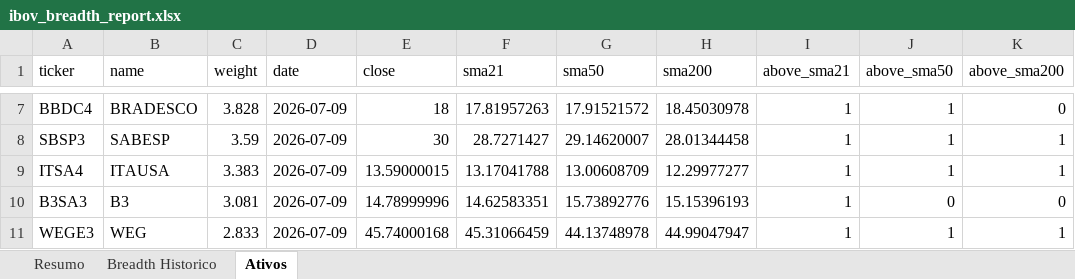
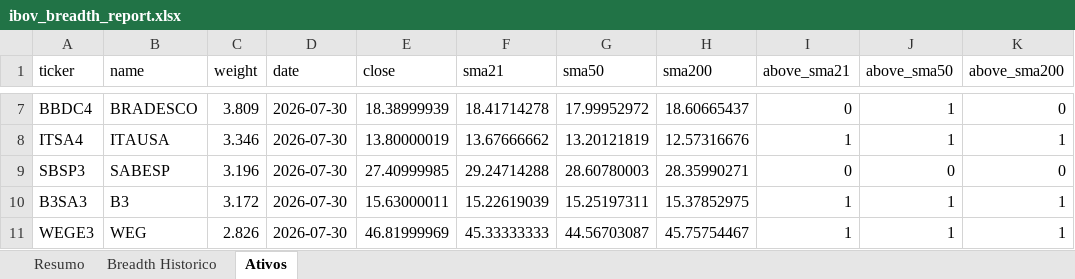
Before and after one commit to guizpenteado-web/Macro_DESK_V2, an Excel workbook: Market_BREADTH_ULTRA/reports/ibov_breadth_report.xlsx, sheet Ativos, drawn as a sheet; only a part is shown, gaps mark what is left out; values as stored, in another font and other column widths than the file's, no cell formats; removed rows and columns are numbered as before the commit, all else as after; the diff covers the shown part only; the diff names each change by its address in the sheet, - before the commit and + after, or states it on an @@ line.

```diff
--- a/Market_BREADTH_ULTRA/reports/ibov_breadth_report.xlsx (sheet Ativos)
+++ b/Market_BREADTH_ULTRA/reports/ibov_breadth_report.xlsx (sheet Ativos)
-C7 (weight): 3.828
+C7 (weight): 3.809
-D7 (date): 2026-07-09
+D7 (date): 2026-07-30
-E7 (close): 18
+E7 (close): 18.38999939
-F7 (sma21): 17.81957263
+F7 (sma21): 18.41714278
-G7 (sma50): 17.91521572
+G7 (sma50): 17.99952972
-H7 (sma200): 18.45030978
+H7 (sma200): 18.60665437
-I7 (above_sma21): 1
+I7 (above_sma21): 0
-row 8: SBSP3 | SABESP | 3.59 | 2026-07-09 | 30 | 28.7271427 | 29.14620007 | 28.01344458 | 1 | 1 | 1
-C8 (weight): 3.383
+C8 (weight): 3.346
-D8 (date): 2026-07-09
+D8 (date): 2026-07-30
-E8 (close): 13.59000015
+E8 (close): 13.80000019
-F8 (sma21): 13.17041788
+F8 (sma21): 13.67666662
-G8 (sma50): 13.00608709
+G8 (sma50): 13.20121819
-H8 (sma200): 12.29977277
+H8 (sma200): 12.57316676
+row 9: SBSP3 | SABESP | 3.196 | 2026-07-30 | 27.40999985 | 29.24714288 | 28.60780003 | 28.35990271 | 0 | 0 | 0
-C10 (weight): 3.081
+C10 (weight): 3.172
-D10:D11 (date): 2026-07-09
+D10:D11 (date): 2026-07-30
-E10 (close): 14.78999996
+E10 (close): 15.63000011
-F10 (sma21): 14.62583351
+F10 (sma21): 15.22619039
-G10 (sma50): 15.73892776
+G10 (sma50): 15.25197311
-H10 (sma200): 15.15396193
+H10 (sma200): 15.37852975
-J10 (above_sma50): 0
+J10 (above_sma50): 1
-K10 (above_sma200): 0
+K10 (above_sma200): 1
-C11 (weight): 2.833
+C11 (weight): 2.826
-E11 (close): 45.74000168
+E11 (close): 46.81999969
-F11 (sma21): 45.31066459
+F11 (sma21): 45.33333333
-G11 (sma50): 44.13748978
+G11 (sma50): 44.56703087
-H11 (sma200): 44.99047947
+H11 (sma200): 45.75754467
```
Also changed, not shown: 23 added rows, 23 removed rows and 778 edited cells elsewhere in this sheet, sheet Breadth Historico, sheet Resumo, cell formats, 11 other files.
